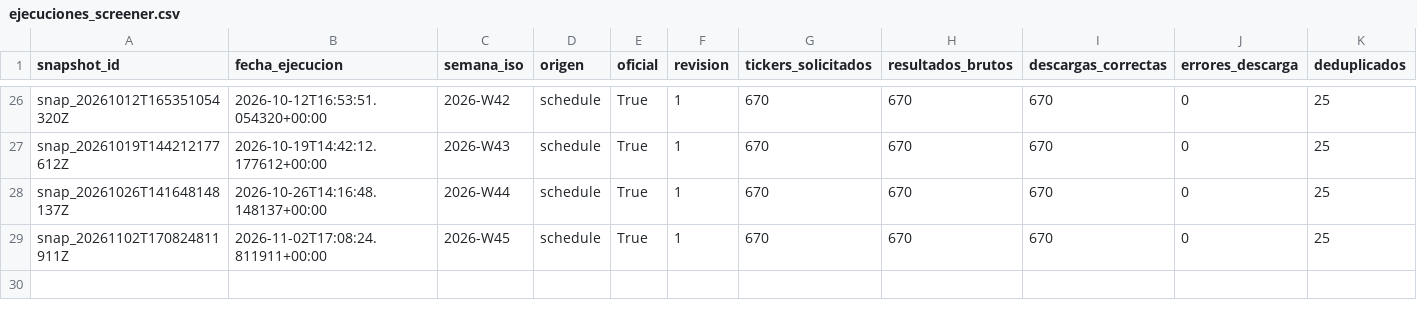
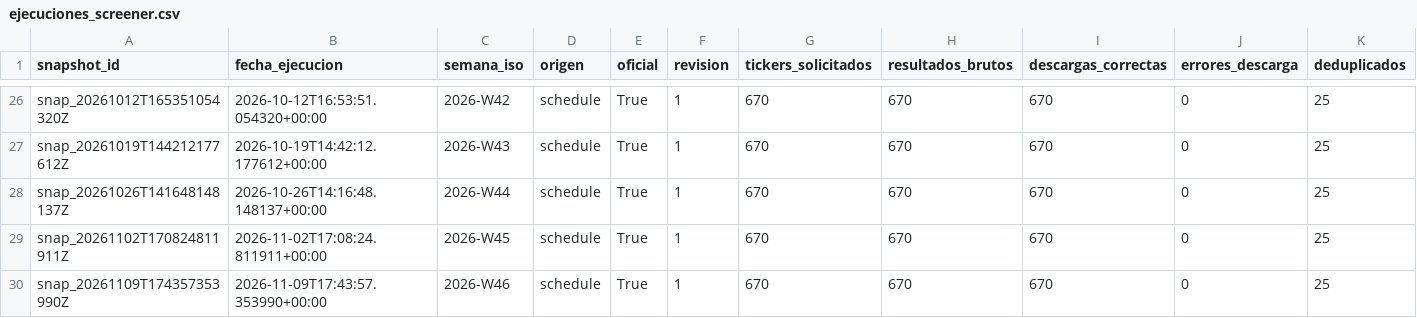
Before and after one commit to DiegoRecover8/screener-value-investing, a CSV file: ejecuciones_screener.csv, drawn as a sheet; only a part is shown, gaps mark what is left out; rows hold the shown columns only; the diff names each change by its address in the sheet, - before the commit and + after, or states it on an @@ line.

```diff
--- a/ejecuciones_screener.csv
+++ b/ejecuciones_screener.csv
+row 30: snap_20261109T174357353990Z | 2026-11-09T17:43:57.353990+00:00 | 2026-W46 | schedule | True | 1 | 670 | 670 | 670 | 0 | 25
```
Also changed, not shown: seguimiento_candidatas.csv, 3 other files.
